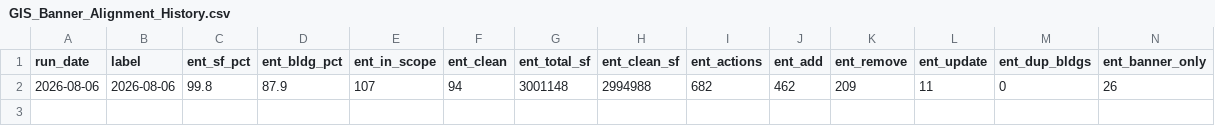
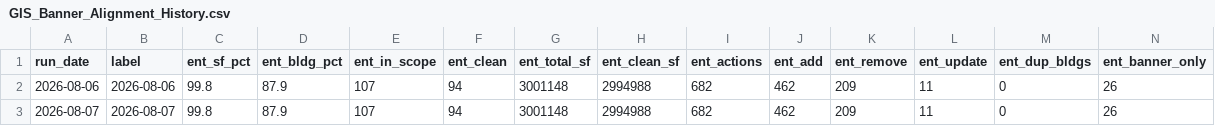
Before and after one commit to unggis/ung-facilities-maps, a CSV file: alignment_banner-gis/GIS_Banner_Alignment_History.csv, drawn as a sheet; only a part is shown; rows hold the shown columns only; the diff names each change by its address in the sheet, - before the commit and + after, or states it on an @@ line.

Commit message:
SF alignment update — 2026-08-07

```diff
--- a/alignment_banner-gis/GIS_Banner_Alignment_History.csv
+++ b/alignment_banner-gis/GIS_Banner_Alignment_History.csv
+row 3: 2026-08-07 | 2026-08-07 | 99.8 | 87.9 | 107 | 94 | 3001148 | 2994988 | 682 | 462 | 209 | 11 | 0 | 26
```
